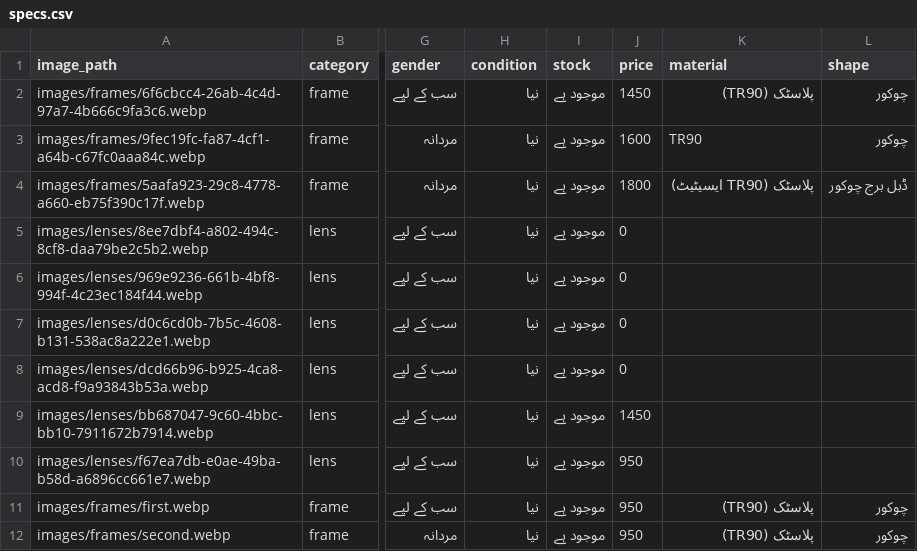
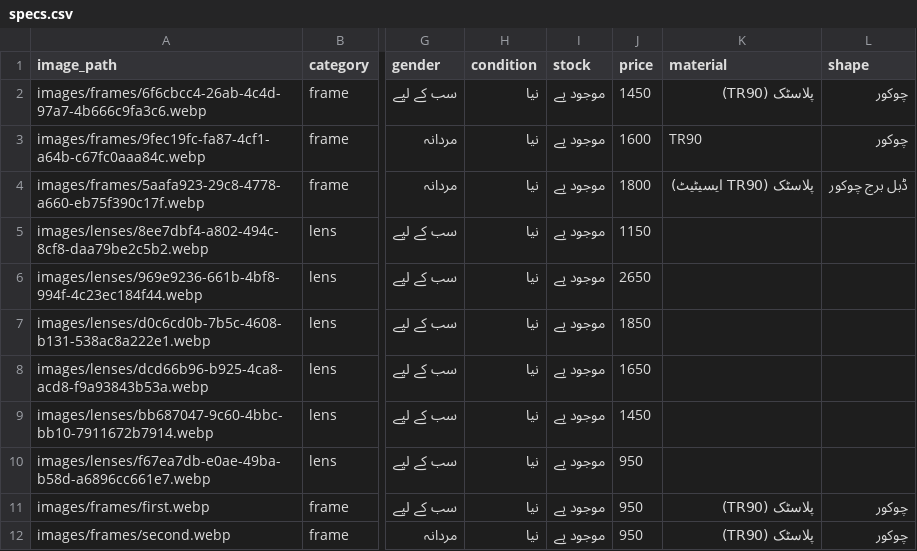
Before and after one commit to M-AmirLatif/tariqOpticalCentre, a CSV file: specs.csv, drawn as a sheet; only a part is shown, gaps mark what is left out; the diff names each change by its address in the sheet, - before the commit and + after, or states it on an @@ line.

Commit message:
Update realistic optical market prices for L-301, L-302, L-303, L-304

```diff
--- a/specs.csv
+++ b/specs.csv
-J5 (price): 0
+J5 (price): 1150
-J6 (price): 0
+J6 (price): 2650
-J7 (price): 0
+J7 (price): 1850
-J8 (price): 0
+J8 (price): 1650
```
Also changed, not shown: 1 other file.
